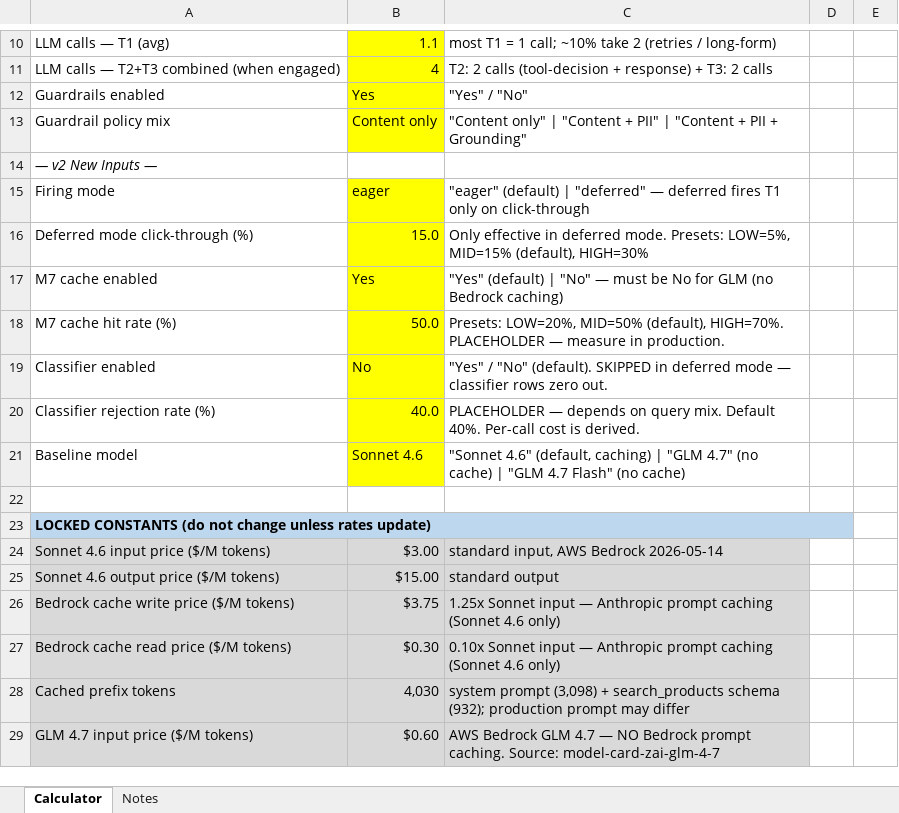
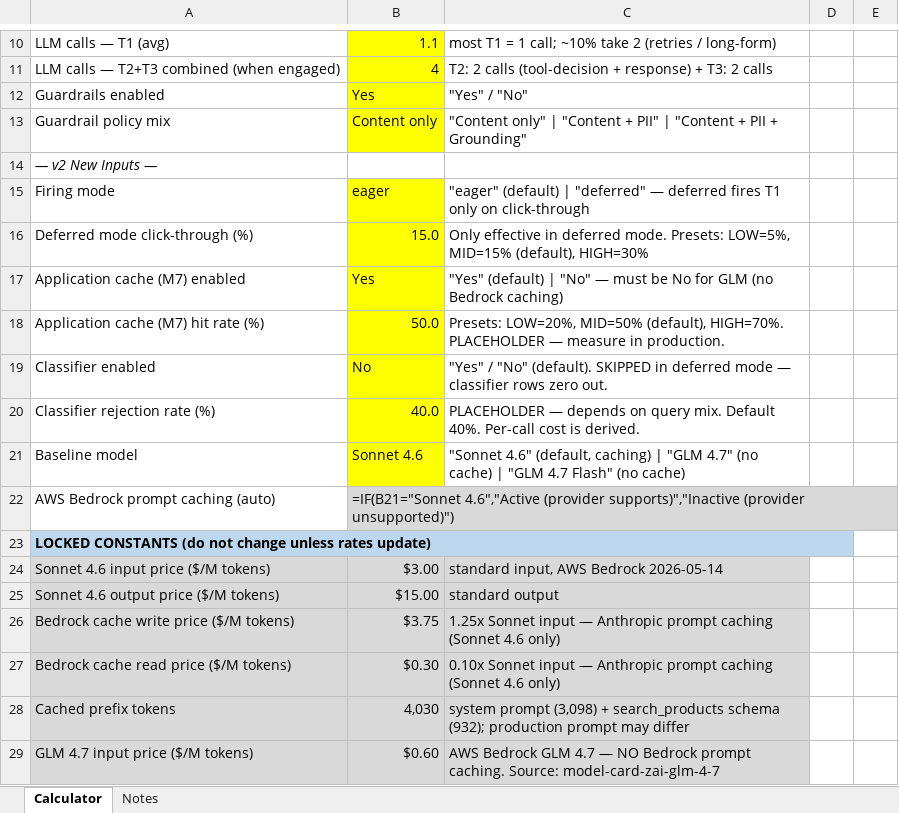
Before and after one commit to jacekleja/staging-grounds, an Excel workbook: conversational-search-cost-calculator.xlsx, sheet Calculator, drawn as a sheet; only a part is shown, gaps mark what is left out; values as stored, in another font and other column widths than the file's, no borders; formulas without a stored value are shown as written; the diff covers the shown part only; the diff names each change by its address in the sheet, - before the commit and + after, or states it on an @@ line.

```diff
--- a/conversational-search-cost-calculator.xlsx (sheet Calculator)
+++ b/conversational-search-cost-calculator.xlsx (sheet Calculator)
-A17: M7 cache enabled
+A17: Application cache (M7) enabled
-A18: M7 cache hit rate (%)
+A18: Application cache (M7) hit rate (%)
-row 22: (empty)
+row 22: AWS Bedrock prompt caching (auto) | =IF(B21="Sonnet 4.6","Active (provider supports)","Inactive (provider unsupported)")
-B22 fill: none
+B22 fill: #D9D9D9
```
Also changed, not shown: 1 added row, 1 removed row, 10 edited cells and cell formats elsewhere in this sheet, sheet Notes, 1 other file.
